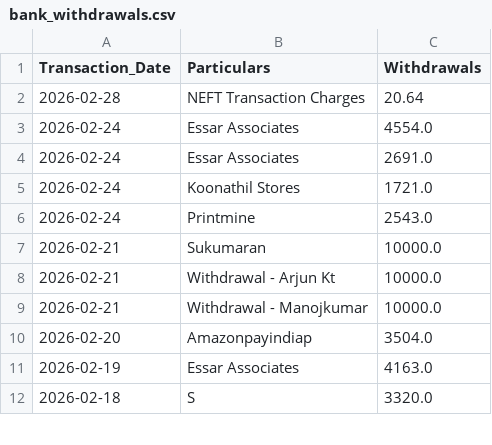
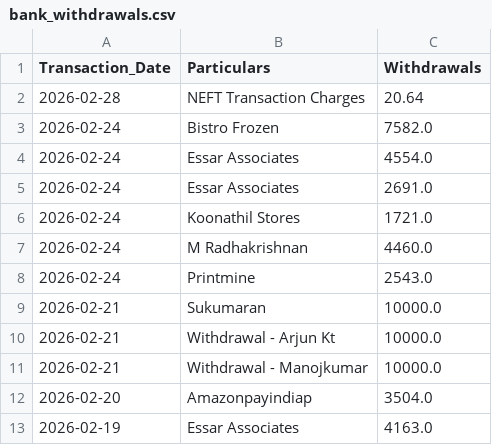
Before and after one commit to arjunotp/Dashboard, a CSV file: bank_withdrawals.csv, drawn as a sheet; only a part is shown; the shorter side is filled out with more unchanged rows; the diff names each change by its address in the sheet, - before the commit and + after, or states it on an @@ line.

Commit message:
Upload CSV bank_withdrawals.csv

```diff
--- a/bank_withdrawals.csv
+++ b/bank_withdrawals.csv
+row 3: 2026-02-24 | Bistro Frozen | 7582.0
+row 7: 2026-02-24 | M Radhakrishnan | 4460.0
```
